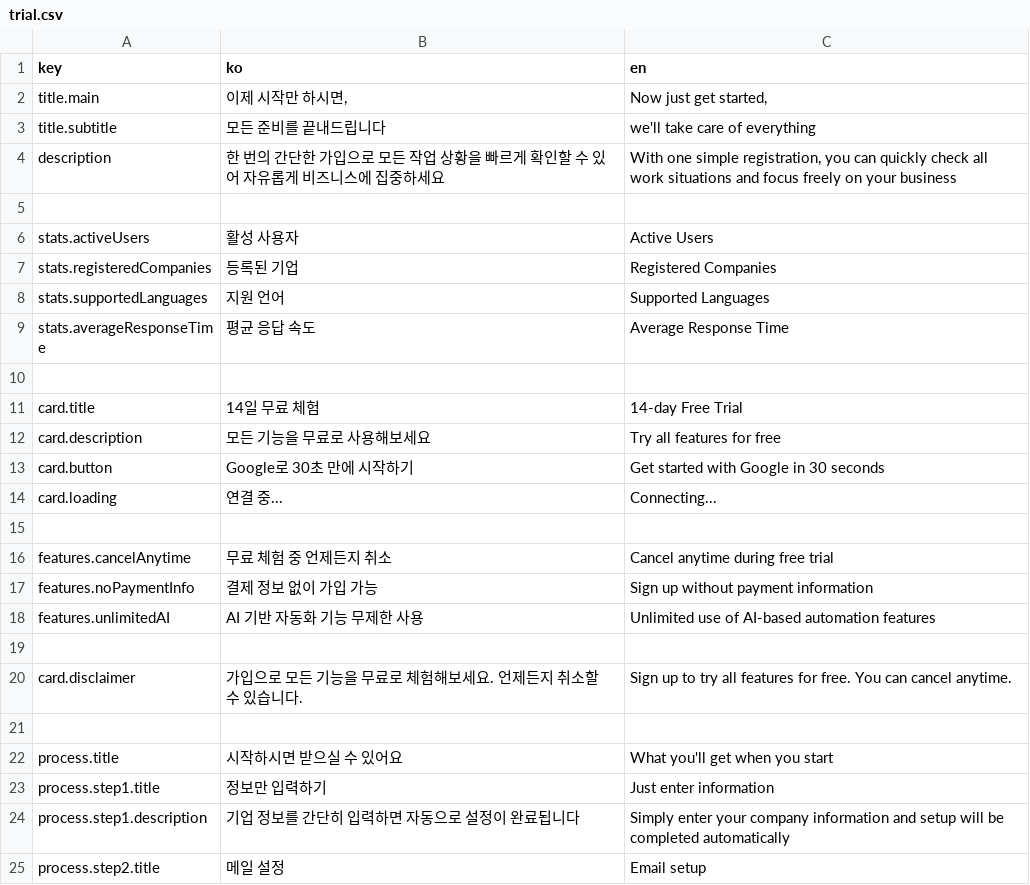
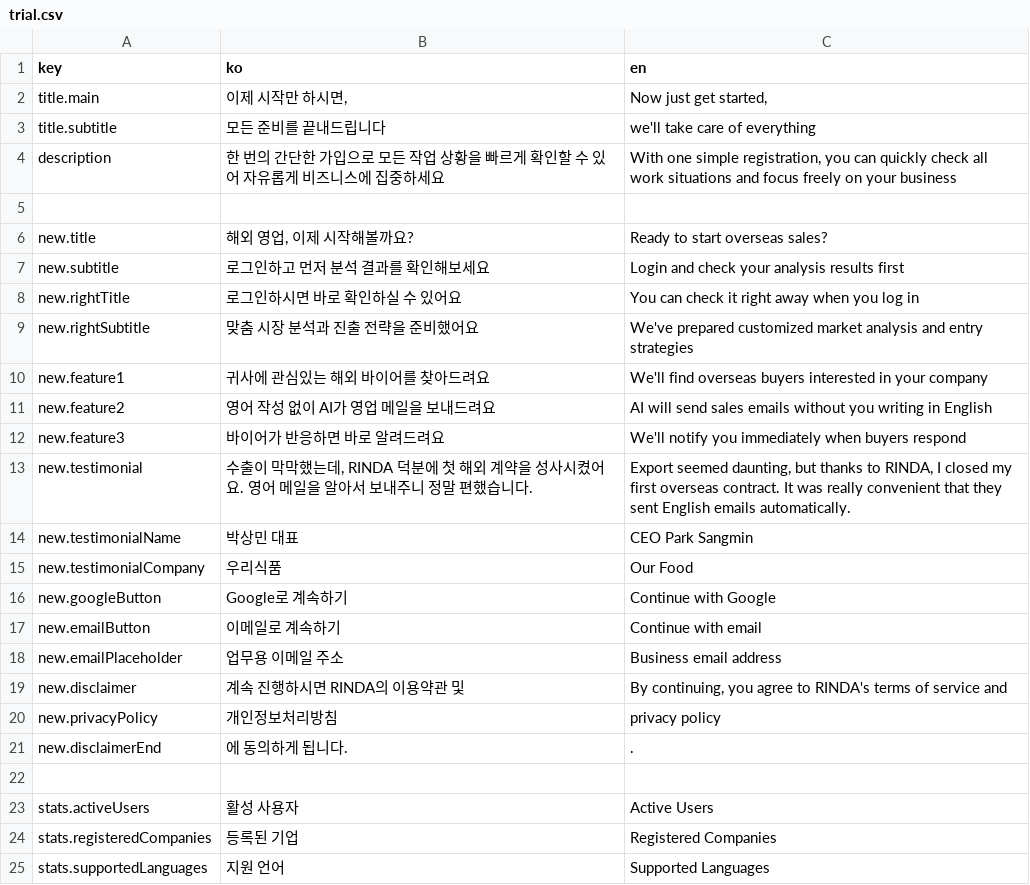
Before and after one commit to iyeaaa/loki-reference-skill, a CSV file: admin/locales/trial.csv, drawn as a sheet; only a part is shown; the shorter side is filled out with more unchanged rows; the diff names each change by its address in the sheet, - before the commit and + after, or states it on an @@ line.

Commit message:
feat(ui): add new trial page with Google OAuth and email registration

```diff
--- a/admin/locales/trial.csv
+++ b/admin/locales/trial.csv
+row 6: new.title | 해외 영업, 이제 시작해볼까요? | Ready to start overseas sales?
+row 7: new.subtitle | 로그인하고 먼저 분석 결과를 확인해보세요 | Login and check your analysis results first
+row 8: new.rightTitle | 로그인하시면 바로 확인하실 수 있어요 | You can check it right away when you log in
+row 9: new.rightSubtitle | 맞춤 시장 분석과 진출 전략을 준비했어요 | We've prepared customized market analysis and entry strategies
+row 10: new.feature1 | 귀사에 관심있는 해외 바이어를 찾아드려요 | We'll find overseas buyers interested in your company
+row 11: new.feature2 | 영어 작성 없이 AI가 영업 메일을 보내드려요 | AI will send sales emails without you writing in English
+row 12: new.feature3 | 바이어가 반응하면 바로 알려드려요 | We'll notify you immediately when buyers respond
+row 13: new.testimonial | 수출이 막막했는데, RINDA 덕분에 첫 해외 계약을 성사시켰어요. 영어 메일을 알아서 보내주니 정말 편했습니다. | Export seemed daunting, but thanks to RINDA, I closed my first overseas contract. It was really convenient that they sent English emails automatically.
+row 14: new.testimonialName | 박상민 대표 | CEO Park Sangmin
+row 15: new.testimonialCompany | 우리식품 | Our Food
+row 16: new.googleButton | Google로 계속하기 | Continue with Google
+row 17: new.emailButton | 이메일로 계속하기 | Continue with email
+row 18: new.emailPlaceholder | 업무용 이메일 주소 | Business email address
+row 19: new.disclaimer | 계속 진행하시면 RINDA의 이용약관 및 | By continuing, you agree to RINDA's terms of service and
+row 20: new.privacyPolicy | 개인정보처리방침 | privacy policy
+row 21: new.disclaimerEnd | 에 동의하게 됩니다. | .
+row 22: (empty)
```
Also changed, not shown: 4 other files.
